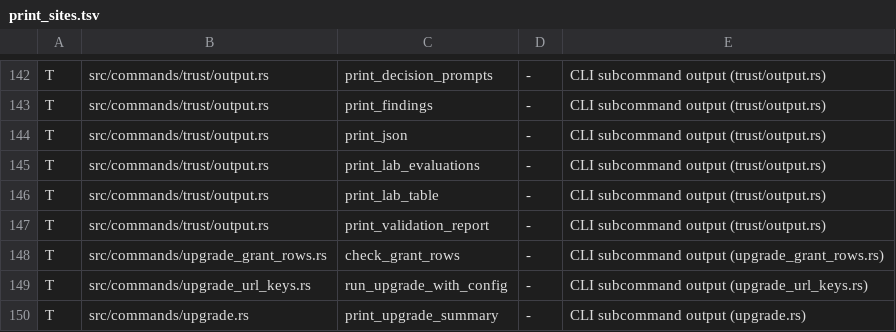
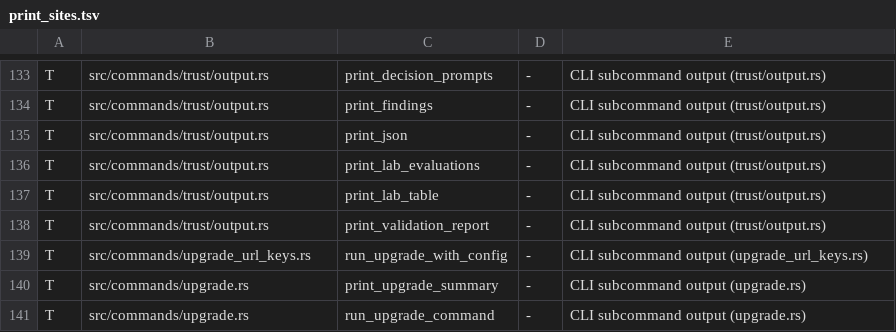
Before and after one commit to MikkoParkkola/mcp-gateway, a TSV file: src/print_sites.tsv, drawn as a sheet; only a part is shown, gaps mark what is left out; the shorter side is filled out with more unchanged rows; the diff covers the shown part only; the diff names each change by its address in the sheet, - before the commit and + after, or states it on an @@ line.

```diff
--- a/src/print_sites.tsv
+++ b/src/print_sites.tsv
-row 148: T | src/commands/upgrade_grant_rows.rs | check_grant_rows | - | CLI subcommand output (upgrade_grant_rows.rs)
```
Also changed, not shown: 9 removed rows elsewhere in this file, 29 other files.
